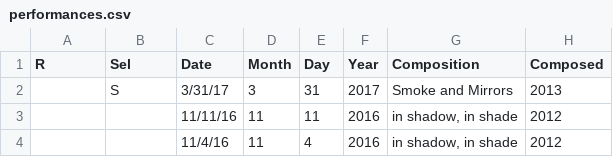
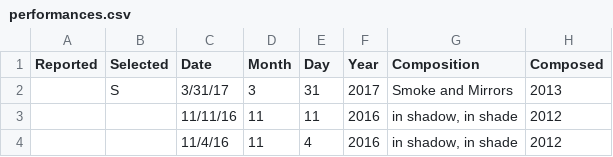
Before and after one commit to cechandler/cechandler.github.io, a CSV file: _data/performances.csv, drawn as a sheet; only a part is shown; the diff names each change by its address in the sheet, - before the commit and + after, or states it on an @@ line.

Commit message:
performance listing adjustments - changes in spacing - listing piece earlier

```diff
--- a/_data/performances.csv
+++ b/_data/performances.csv
-A1: R
+A1: Reported
-B1: Sel
+B1: Selected
```
Also changed, not shown: 30 other files.
